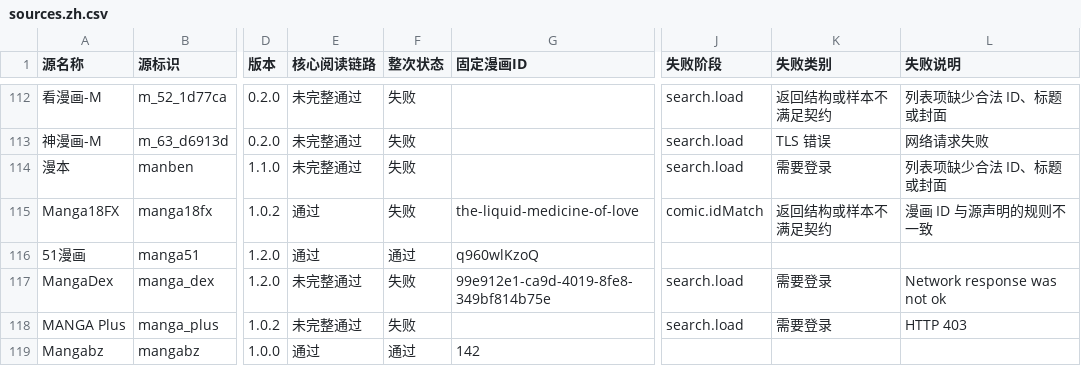
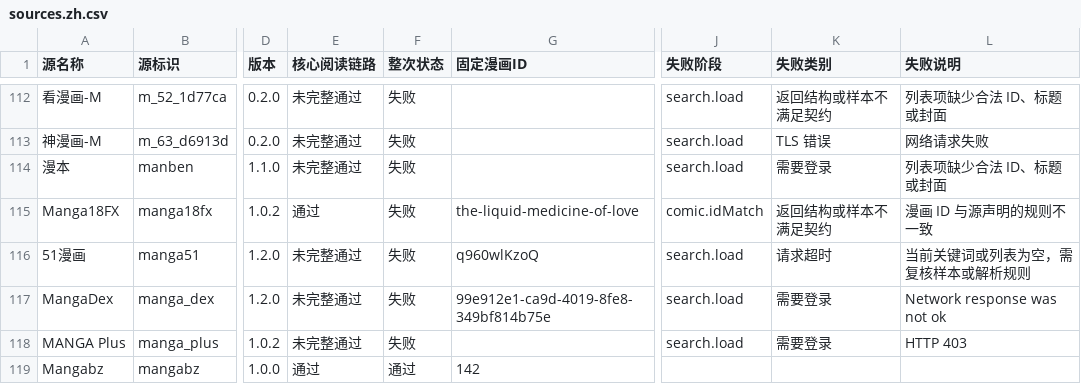
Before and after one commit to laincat/vensrc, a CSV file: data/sources.zh.csv, drawn as a sheet; only a part is shown, gaps mark what is left out; the diff covers the shown part only; the diff names each change by its address in the sheet, - before the commit and + after, or states it on an @@ line.

```diff
--- a/data/sources.zh.csv
+++ b/data/sources.zh.csv
-E116 (核心阅读链路): 通过
+E116 (核心阅读链路): 未完整通过
-F116 (整次状态): 通过
+F116 (整次状态): 失败
-J116 (失败阶段): (empty)
+J116 (失败阶段): search.load
-K116 (失败类别): (empty)
+K116 (失败类别): 请求超时
-L116 (失败说明): (empty)
+L116 (失败说明): 当前关键词或列表为空，需复核样本或解析规则
```
Also changed, not shown: 57 edited cells elsewhere in this file, data/client-compatibility.zh.csv, 13 other files.
